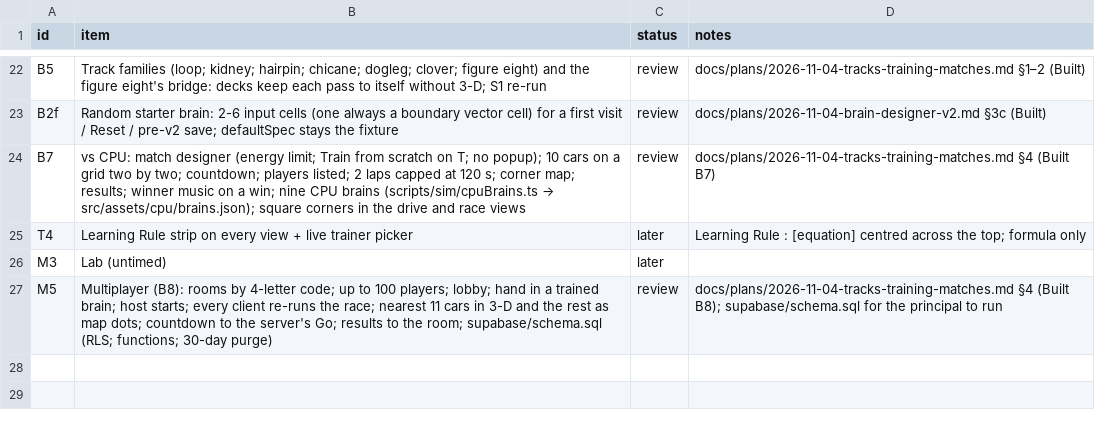
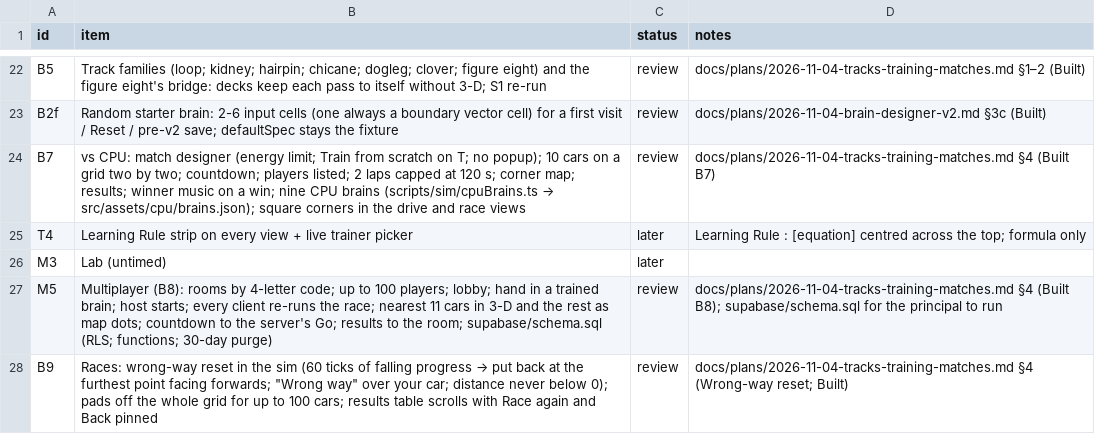
Before and after one commit to alexmouf-work/mouftools-synapse, a CSV file: docs/ROADMAP.csv, drawn as a sheet; only a part is shown, gaps mark what is left out.

Commit message:
Races: wrong-way reset, pads off the whole grid, results that scroll
- Wrong-way reset (principal, 2026-11-05), in the sim and in races only: a car
  whose progress has fallen for 60 ticks in a row is put back at its furthest
  point, on the centreline, facing forwards, at rest (race.ts putBack,
  RunOpts.wrongWay). Training and the drive view never set it. The recording
  keeps the count per tick; "Wrong way" flashes over your car from 1 s of
  falling until 1 s after the put-back, and the car and camera jump rather
  than glide. Shown distance is never below 0 (results and the room's result).
- Pads off the whole grid: the pad-free zone behind the line is the back row
  of the race's grid plus 4 m (40 m for ten cars, as before; 400 m for 100),
  so a race track now depends on the number of cars.
- Results: the title and Race again / Back stay on screen; the table scrolls
  under a sticky header and opens on your row.

Golden: only `match` changes, on all three seeds, because Soma, Myelin and
Ganglion drive backwards on those tracks and are now put back. The ten-car
pad zone is still exactly 40 m, so the tracks are the same; every other
golden is unchanged.

check:race measures each CPU brain alone over ten race tracks: Myelin goes
from -5409 to 5400 m, Soma from -4696 to -10 m and Ganglion from -5287 to
-16 m. Ganglion, and Soma on most tracks, turn round again after each
put-back.

```diff
--- a/docs/ROADMAP.csv
+++ b/docs/ROADMAP.csv
@@ -27 +27,2 @@ M3,Lab (untimed),later,
 M5,Multiplayer (B8): rooms by 4-letter code; up to 100 players; lobby; hand in a trained brain; host starts; every client re-runs the race; nearest 11 cars in 3-D and the rest as map dots; countdown to the server's Go; results to the room; supabase/schema.sql (RLS; functions; 30-day purge),review,docs/plans/2026-11-04-tracks-training-matches.md §4 (Built B8); supabase/schema.sql for the principal to run
+B9,Races: wrong-way reset in the sim (60 ticks of falling progress → put back at the furthest point facing forwards; "Wrong way" over your car; distance never below 0); pads off the whole grid for up to 100 cars; results table scrolls with Race again and Back pinned,review,docs/plans/2026-11-04-tracks-training-matches.md §4 (Wrong-way reset; Built)
```
Also changed, not shown: 16 other files.
